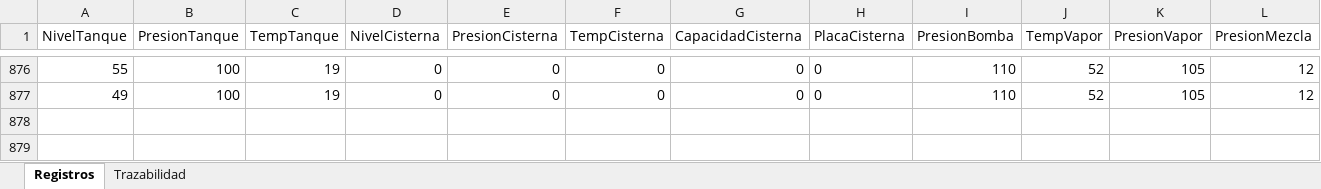
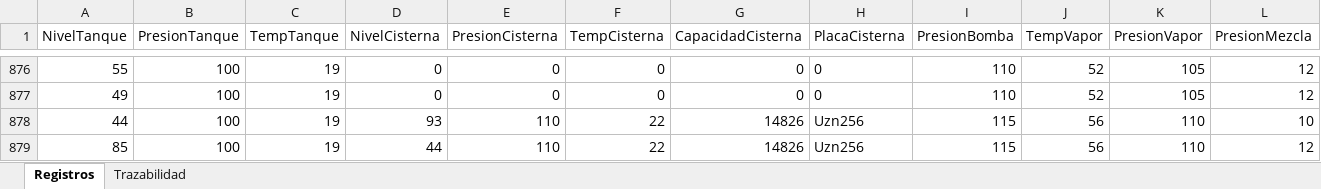
Before and after one commit to Valentina-Q-A/REGISTRO_GLP_CORONA, an Excel workbook: registros.xlsx, sheet Registros, drawn as a sheet; only a part is shown, gaps mark what is left out; values as stored, in another font and other column widths than the file's, no borders; rows hold the shown columns only; the diff names each change by its address in the sheet, - before the commit and + after, or states it on an @@ line.

```diff
--- a/registros.xlsx (sheet Registros)
+++ b/registros.xlsx (sheet Registros)
+row 878: 44 | 100 | 19 | 93 | 110 | 22 | 14826 | Uzn256 | 115 | 56 | 110 | 10
+row 879: 85 | 100 | 19 | 44 | 110 | 22 | 14826 | Uzn256 | 115 | 56 | 110 | 12
```
Also changed, not shown: 3 other files.
